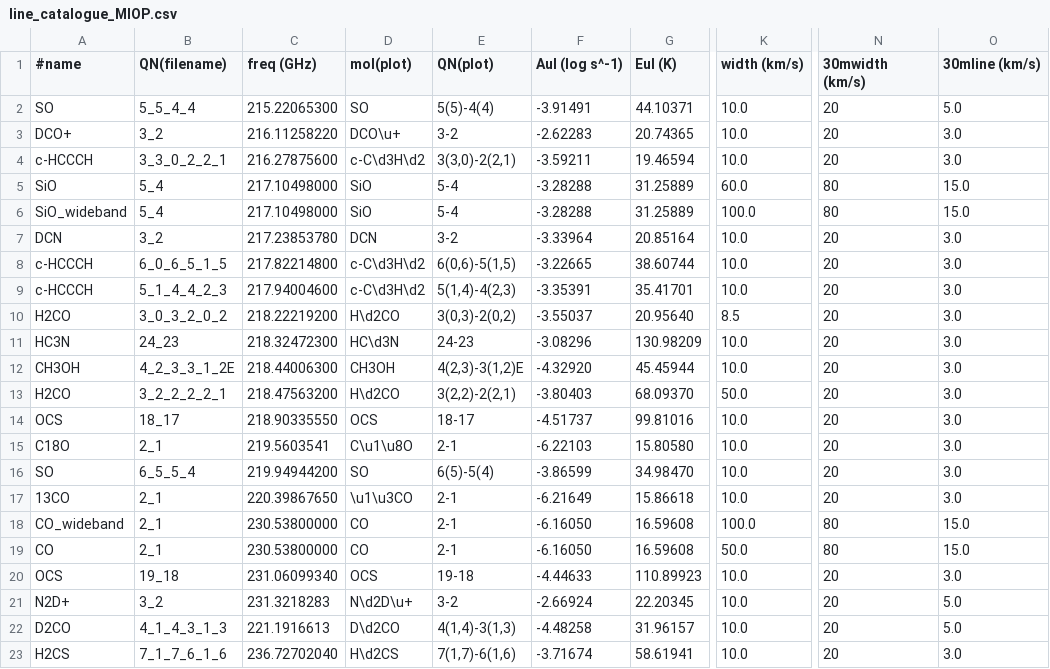
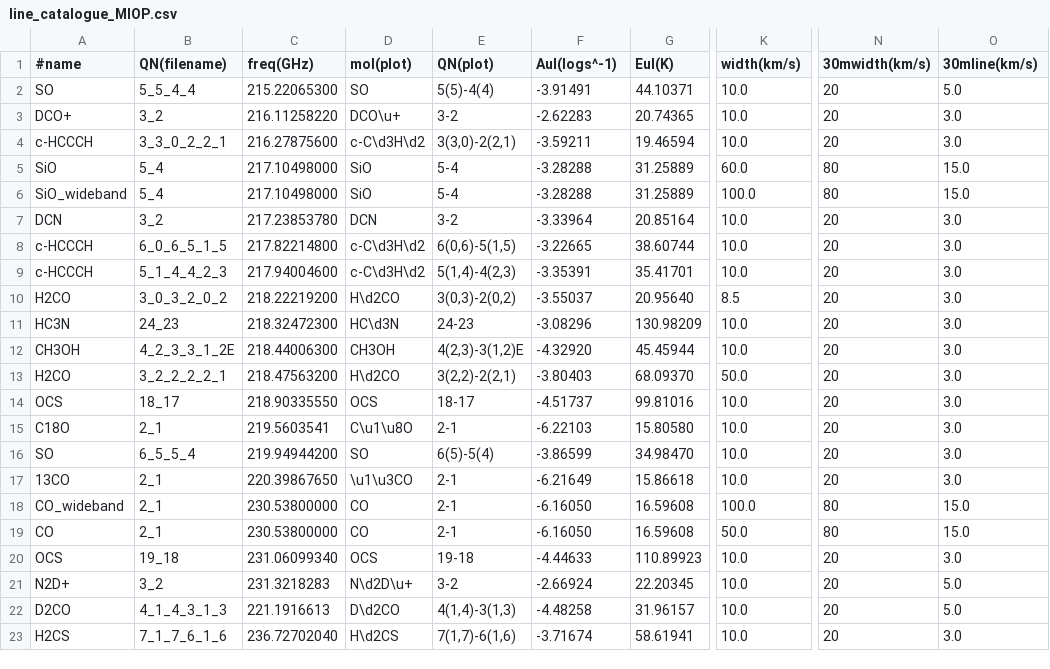
Before and after one commit to jpinedaf/NOEMA_Combine_scripts, a CSV file: src/noema_combine/line_catalogue_MIOP.csv, drawn as a sheet; only a part is shown, gaps mark what is left out; the diff names each change by its address in the sheet, - before the commit and + after, or states it on an @@ line.

Commit message:
remove spaces from catalogue

```diff
--- a/src/noema_combine/line_catalogue_MIOP.csv
+++ b/src/noema_combine/line_catalogue_MIOP.csv
-C1: freq (GHz)
+C1: freq(GHz)
-F1: Aul (log s^-1)
+F1: Aul(logs^-1)
-G1: Eul (K)
+G1: Eul(K)
-K1: width (km/s)
+K1: width(km/s)
-N1: 30mwidth (km/s)
+N1: 30mwidth(km/s)
-O1: 30mline (km/s)
+O1: 30mline(km/s)
```
